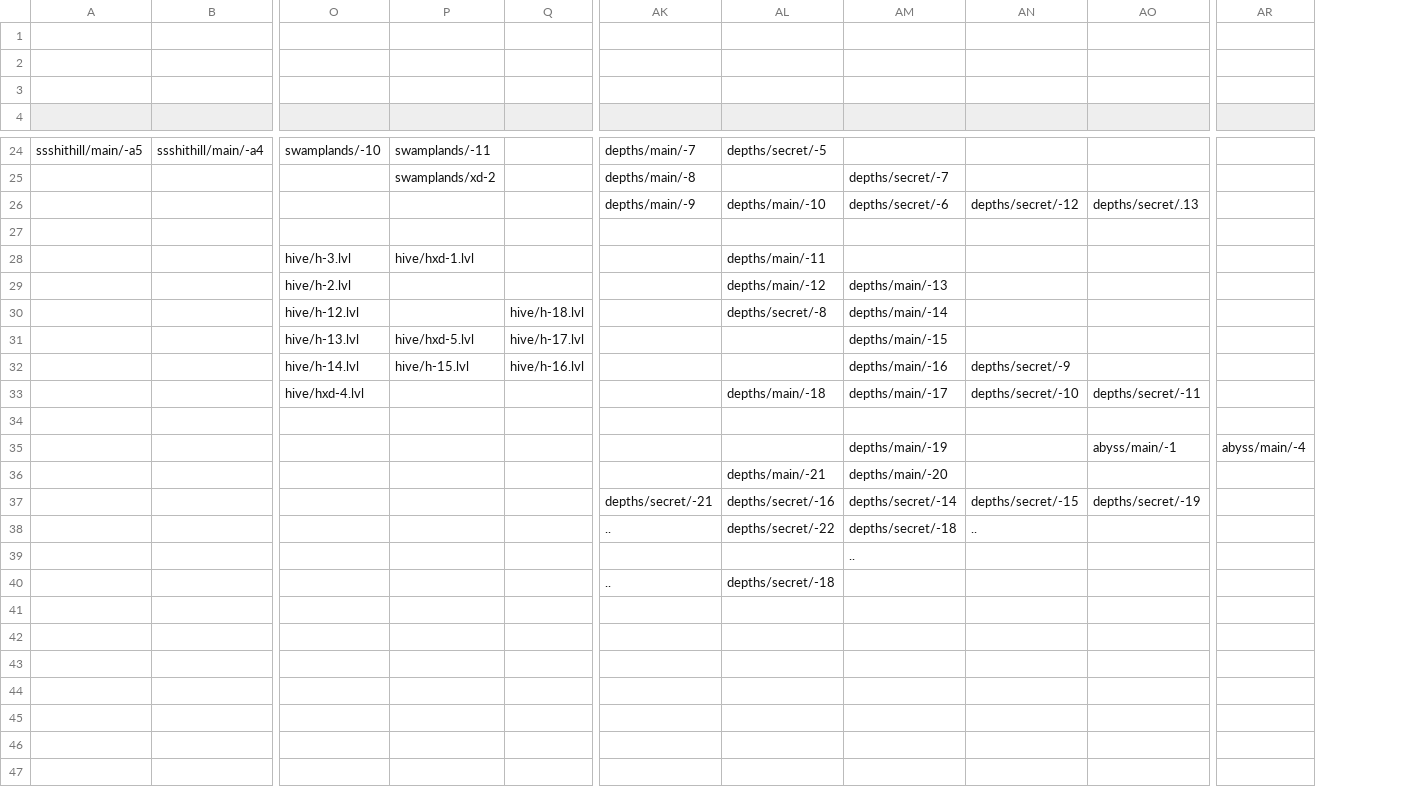
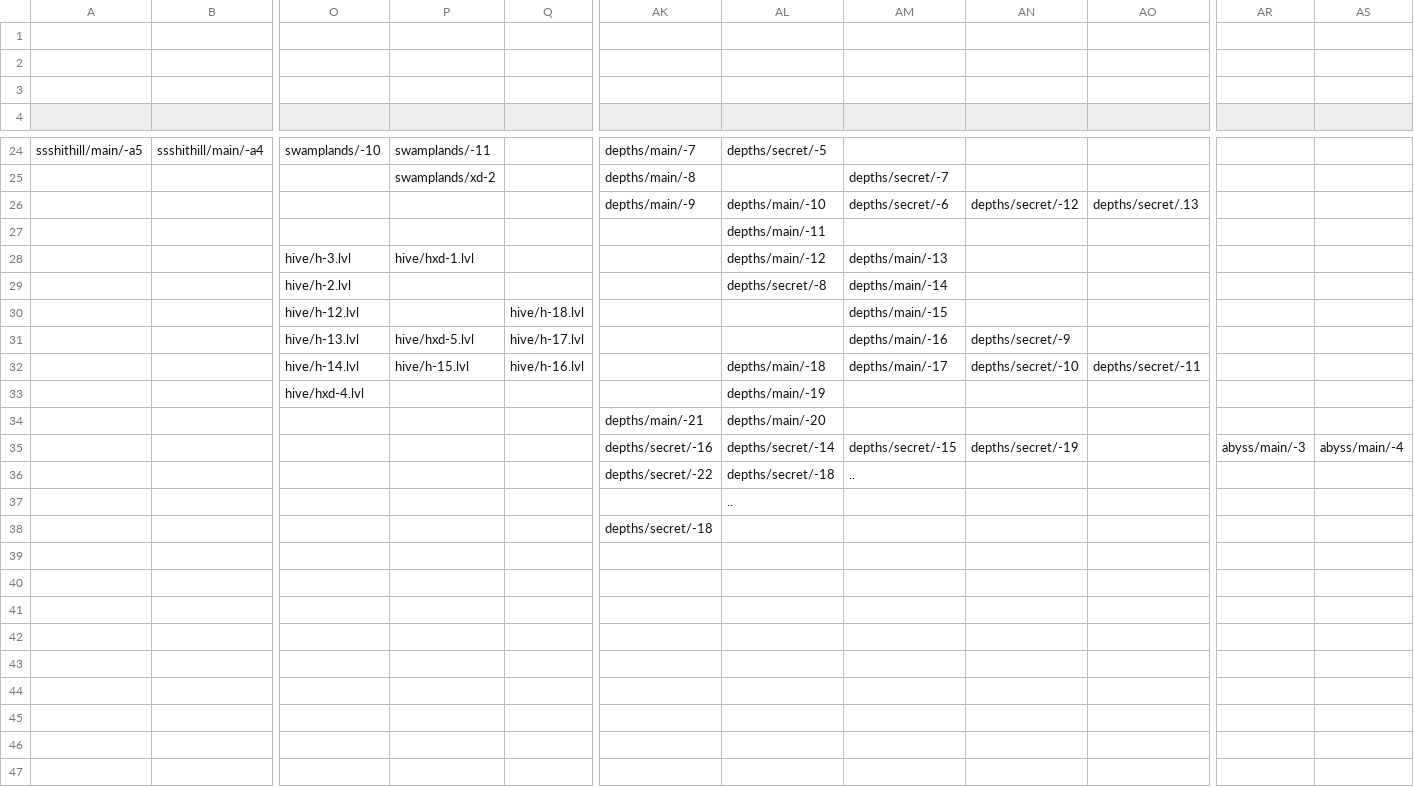
Before and after one commit to Finxx1/TEiN-Anni-6, a CSV file: data/map.csv, drawn as a sheet; only a part is shown, gaps mark what is left out; removed rows and columns are numbered as before the commit, all else as after; rows hold the shown columns only; the diff covers the shown part only; the diff names each change by its address in the sheet, - before the commit and + after, or states it on an @@ line.

Commit message:
fucked up (depths transitions fix)
guys, guys, wasn't me i swear

(it was)

```diff
--- a/data/map.csv
+++ b/data/map.csv
+column AS, empty
-AL27: (empty)
+AL27: depths/main/-11
-AL28: depths/main/-11
+AL28: depths/main/-12
-AM28: (empty)
+AM28: depths/main/-13
-AL29: depths/main/-12
+AL29: depths/secret/-8
-AM29: depths/main/-13
+AM29: depths/main/-14
-AL30: depths/secret/-8
+AL30: (empty)
-AM30: depths/main/-14
+AM30: depths/main/-15
-AM31: depths/main/-15
+AM31: depths/main/-16
-AN31: (empty)
+AN31: depths/secret/-9
-row 32:  |  | hive/h-14.lvl | hive/h-15.lvl | hive/h-16.lvl |  |  | depths/main/-16 | depths/secret/-9
-O32: hive/hxd-4.lvl
+O32: hive/h-14.lvl
-P32: (empty)
+P32: hive/h-15.lvl
-Q32: (empty)
+Q32: hive/h-16.lvl
-row 33: (empty)
+row 33:  |  | hive/hxd-4.lvl |  |  |  | depths/main/-19
-row 35:  |  |  |  |  |  |  | depths/main/-19 |  | abyss/main/-1 | abyss/main/-4
-row 36:  |  |  |  |  |  | depths/main/-21 | depths/main/-20
-row 37:  |  |  |  |  | depths/secret/-21 | depths/secret/-16 | depths/secret/-14 | depths/secret/-15 | depths/secret/-19
-row 38:  |  |  |  |  | .. | depths/secret/-22 | depths/secret/-18 | ..
-row 39:  |  |  |  |  |  |  | ..
-row 40:  |  |  |  |  | .. | depths/secret/-18
+row 34:  |  |  |  |  | depths/main/-21 | depths/main/-20
+row 35:  |  |  |  |  | depths/secret/-16 | depths/secret/-14 | depths/secret/-15 | depths/secret/-19 |  | abyss/main/-3 | abyss/main/-4
+row 36:  |  |  |  |  | depths/secret/-22 | depths/secret/-18 | ..
+row 37:  |  |  |  |  |  | ..
+row 38:  |  |  |  |  | depths/secret/-18
+row 39: (empty)
+row 40: (empty)
```
Also changed, not shown: 1 edited cell elsewhere in this file.
